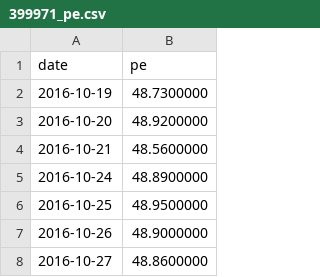
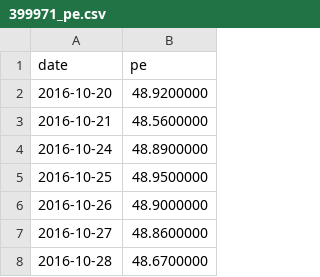
Before and after one commit to tang1273880952-dotcom/bond-timing, a CSV file: data/industry_cache/399971_pe.csv, drawn as a sheet; only a part is shown; the shorter side is filled out with more unchanged rows.

```diff
--- a/data/industry_cache/399971_pe.csv
+++ b/data/industry_cache/399971_pe.csv
@@ -1,3 +1,2 @@
 date,pe
-2016-10-19,48.7300000
 2016-10-20,48.9200000
```
Also changed, not shown: data/industry_cache/000807_pe.csv, data/industry_cache/399989_pe.csv, 3 other files.
